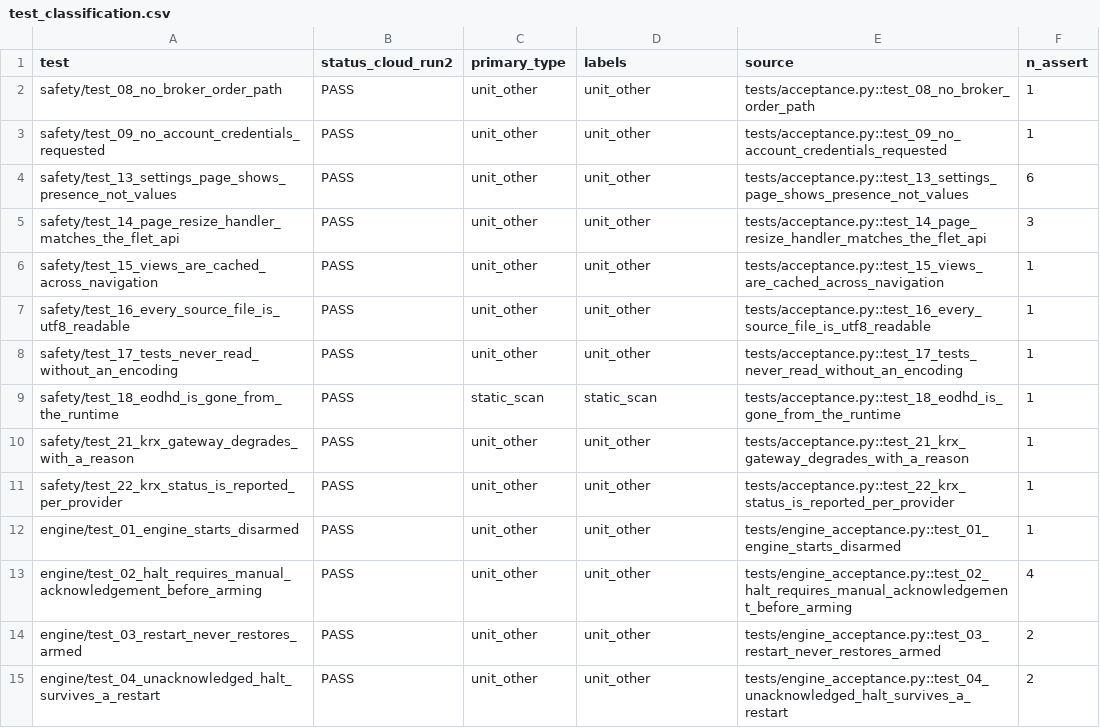
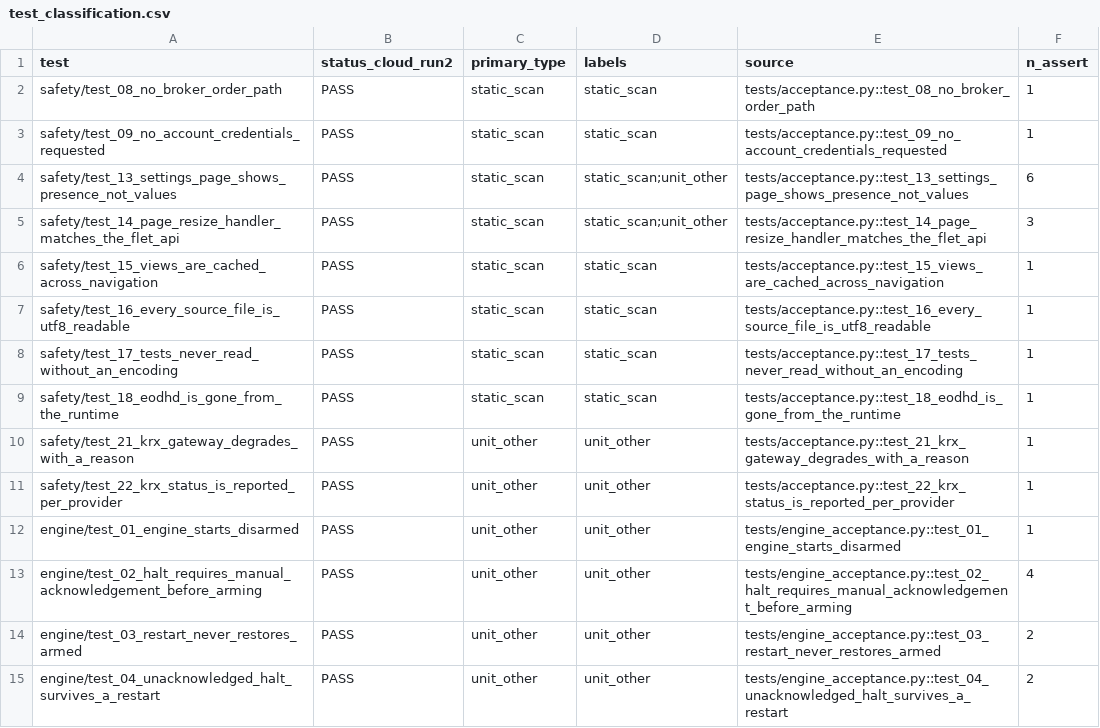
Before and after one commit to xkg4real/quantgen, a CSV file: docs/audit/2026-10-27/artifacts/test_classification.csv, drawn as a sheet; only a part is shown.

```diff
--- a/docs/audit/2026-10-27/artifacts/test_classification.csv
+++ b/docs/audit/2026-10-27/artifacts/test_classification.csv
@@ -1,9 +1,9 @@
 test,status_cloud_run2,primary_type,labels,source,n_assert
-safety/test_08_no_broker_order_path,PASS,unit_other,unit_other,tests/acceptance.py::test_08_no_broker_order_path,1
-safety/test_09_no_account_credentials_requested,PASS,unit_other,unit_other,tests/acceptance.py::test_09_no_account_credentials_requested,1
-safety/test_13_settings_page_shows_presence_not_values,PASS,unit_other,unit_other,tests/acceptance.py::test_13_settings_page_shows_presence_not_values,6
-safety/test_14_page_resize_handler_matches_the_flet_api,PASS,unit_other,unit_other,tests/acceptance.py::test_14_page_resize_handler_matches_the_flet_api,3
-safety/test_15_views_are_cached_across_navigation,PASS,unit_other,unit_other,tests/acceptance.py::test_15_views_are_cached_across_navigation,1
-safety/test_16_every_source_file_is_utf8_readable,PASS,unit_other,unit_other,tests/acceptance.py::test_16_every_source_file_is_utf8_readable,1
-safety/test_17_tests_never_read_without_an_encoding,PASS,unit_other,unit_other,tests/acceptance.py::test_17_tests_never_read_without_an_encoding,1
+safety/test_08_no_broker_order_path,PASS,static_scan,static_scan,tests/acceptance.py::test_08_no_broker_order_path,1
+safety/test_09_no_account_credentials_requested,PASS,static_scan,static_scan,tests/acceptance.py::test_09_no_account_credentials_requested,1
+safety/test_13_settings_page_shows_presence_not_values,PASS,static_scan,static_scan;unit_other,tests/acceptance.py::test_13_settings_page_shows_presence_not_values,6
+safety/test_14_page_resize_handler_matches_the_flet_api,PASS,static_scan,static_scan;unit_other,tests/acceptance.py::test_14_page_resize_handler_matches_the_flet_api,3
+safety/test_15_views_are_cached_across_navigation,PASS,static_scan,static_scan,tests/acceptance.py::test_15_views_are_cached_across_navigation,1
+safety/test_16_every_source_file_is_utf8_readable,PASS,static_scan,static_scan,tests/acceptance.py::test_16_every_source_file_is_utf8_readable,1
+safety/test_17_tests_never_read_without_an_encoding,PASS,static_scan,static_scan,tests/acceptance.py::test_17_tests_never_read_without_an_encoding,1
 safety/test_18_eodhd_is_gone_from_the_runtime,PASS,static_scan,static_scan,tests/acceptance.py::test_18_eodhd_is_gone_from_the_runtime,1
```
Also changed, not shown: docs/audit/2026-10-27/artifacts/unwired_selfchecks.csv, 16 other files.
